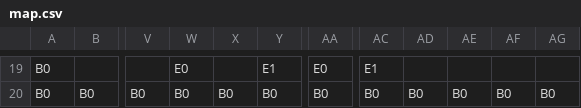
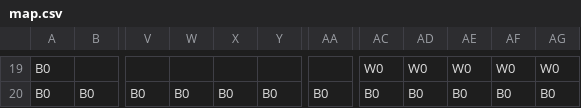
Before and after one commit to k025g0033/GJ_L2, a CSV file: DirectXGame/Resources/map.csv, drawn as a sheet; only a part is shown, gaps mark what is left out; the diff covers the shown part only; the diff names each change by its address in the sheet, - before the commit and + after, or states it on an @@ line.

```diff
--- a/DirectXGame/Resources/map.csv
+++ b/DirectXGame/Resources/map.csv
-W19: E0
+W19: (empty)
-Y19: E1
+Y19: (empty)
-AA19: E0
+AA19: (empty)
-AC19: E1
+AC19: W0
-AD19: (empty)
+AD19: W0
-AE19: (empty)
+AE19: W0
-AF19: (empty)
+AF19: W0
-AG19: (empty)
+AG19: W0
```
Also changed, not shown: 5 added rows, 5 removed rows, 2 moved rows and 18 edited cells elsewhere in this file, 8 other files.
